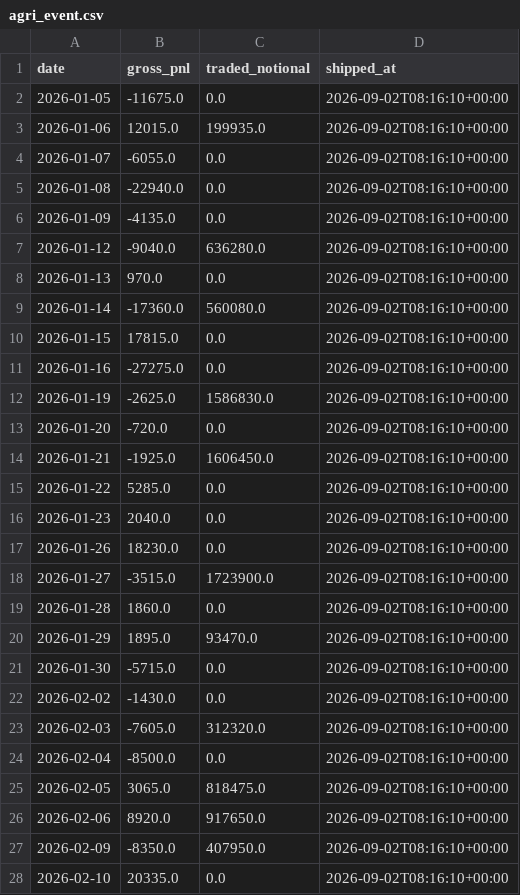
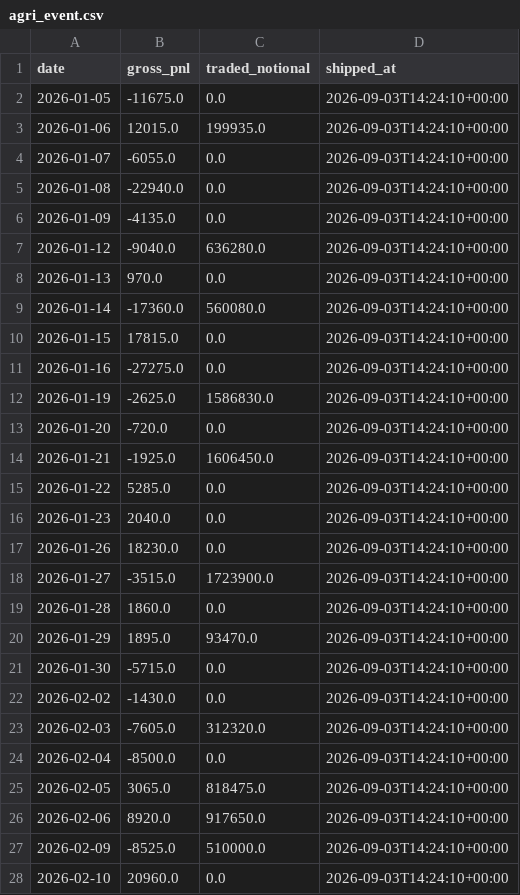
Before and after one commit to cpeiren/performance_tracker, a CSV file: data/backtest/agri_event.csv, drawn as a sheet; only a part is shown; the diff covers the shown part only.

```diff
--- a/data/backtest/agri_event.csv
+++ b/data/backtest/agri_event.csv
@@ -1,28 +1,28 @@
 date,gross_pnl,traded_notional,shipped_at
-2026-01-05,-11675.0,0.0,2026-09-02T08:16:10+00:00
-2026-01-06,12015.0,199935.0,2026-09-02T08:16:10+00:00
-2026-01-07,-6055.0,0.0,2026-09-02T08:16:10+00:00
-2026-01-08,-22940.0,0.0,2026-09-02T08:16:10+00:00
-2026-01-09,-4135.0,0.0,2026-09-02T08:16:10+00:00
-2026-01-12,-9040.0,636280.0,2026-09-02T08:16:10+00:00
-2026-01-13,970.0,0.0,2026-09-02T08:16:10+00:00
-2026-01-14,-17360.0,560080.0,2026-09-02T08:16:10+00:00
-2026-01-15,17815.0,0.0,2026-09-02T08:16:10+00:00
-2026-01-16,-27275.0,0.0,2026-09-02T08:16:10+00:00
-2026-01-19,-2625.0,1586830.0,2026-09-02T08:16:10+00:00
-2026-01-20,-720.0,0.0,2026-09-02T08:16:10+00:00
-2026-01-21,-1925.0,1606450.0,2026-09-02T08:16:10+00:00
-2026-01-22,5285.0,0.0,2026-09-02T08:16:10+00:00
-2026-01-23,2040.0,0.0,2026-09-02T08:16:10+00:00
-2026-01-26,18230.0,0.0,2026-09-02T08:16:10+00:00
-2026-01-27,-3515.0,1723900.0,2026-09-02T08:16:10+00:00
-2026-01-28,1860.0,0.0,2026-09-02T08:16:10+00:00
-2026-01-29,1895.0,93470.0,2026-09-02T08:16:10+00:00
-2026-01-30,-5715.0,0.0,2026-09-02T08:16:10+00:00
-2026-02-02,-1430.0,0.0,2026-09-02T08:16:10+00:00
-2026-02-03,-7605.0,312320.0,2026-09-02T08:16:10+00:00
-2026-02-04,-8500.0,0.0,2026-09-02T08:16:10+00:00
-2026-02-05,3065.0,818475.0,2026-09-02T08:16:10+00:00
-2026-02-06,8920.0,917650.0,2026-09-02T08:16:10+00:00
-2026-02-09,-8350.0,407950.0,2026-09-02T08:16:10+00:00
-2026-02-10,20335.0,0.0,2026-09-02T08:16:10+00:00
+2026-01-05,-11675.0,0.0,2026-09-03T14:24:10+00:00
+2026-01-06,12015.0,199935.0,2026-09-03T14:24:10+00:00
+2026-01-07,-6055.0,0.0,2026-09-03T14:24:10+00:00
+2026-01-08,-22940.0,0.0,2026-09-03T14:24:10+00:00
+2026-01-09,-4135.0,0.0,2026-09-03T14:24:10+00:00
+2026-01-12,-9040.0,636280.0,2026-09-03T14:24:10+00:00
+2026-01-13,970.0,0.0,2026-09-03T14:24:10+00:00
+2026-01-14,-17360.0,560080.0,2026-09-03T14:24:10+00:00
+2026-01-15,17815.0,0.0,2026-09-03T14:24:10+00:00
+2026-01-16,-27275.0,0.0,2026-09-03T14:24:10+00:00
+2026-01-19,-2625.0,1586830.0,2026-09-03T14:24:10+00:00
+2026-01-20,-720.0,0.0,2026-09-03T14:24:10+00:00
+2026-01-21,-1925.0,1606450.0,2026-09-03T14:24:10+00:00
+2026-01-22,5285.0,0.0,2026-09-03T14:24:10+00:00
+2026-01-23,2040.0,0.0,2026-09-03T14:24:10+00:00
+2026-01-26,18230.0,0.0,2026-09-03T14:24:10+00:00
+2026-01-27,-3515.0,1723900.0,2026-09-03T14:24:10+00:00
+2026-01-28,1860.0,0.0,2026-09-03T14:24:10+00:00
+2026-01-29,1895.0,93470.0,2026-09-03T14:24:10+00:00
+2026-01-30,-5715.0,0.0,2026-09-03T14:24:10+00:00
+2026-02-02,-1430.0,0.0,2026-09-03T14:24:10+00:00
+2026-02-03,-7605.0,312320.0,2026-09-03T14:24:10+00:00
+2026-02-04,-8500.0,0.0,2026-09-03T14:24:10+00:00
+2026-02-05,3065.0,818475.0,2026-09-03T14:24:10+00:00
+2026-02-06,8920.0,917650.0,2026-09-03T14:24:10+00:00
+2026-02-09,-8525.0,510000.0,2026-09-03T14:24:10+00:00
+2026-02-10,20960.0,0.0,2026-09-03T14:24:10+00:00
```
Also changed, not shown: 1 added row and 151 edited cells elsewhere in this file, data/backtest/china_pairs.csv, data/backtest/fund_v3.csv, 16 other files.
